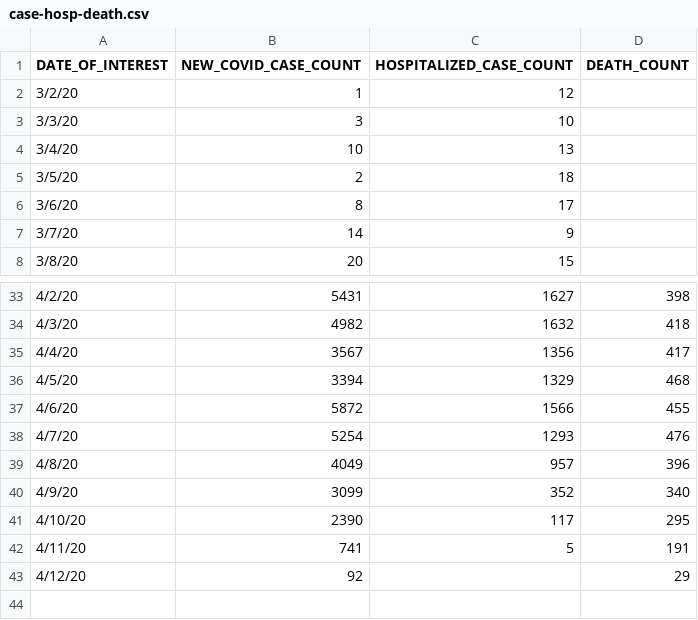
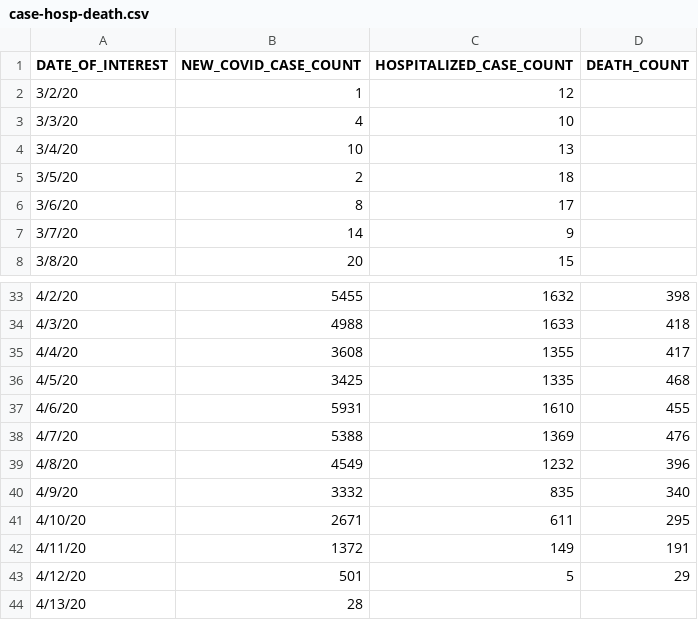
Before and after one commit to carlos-afonso/COVID-19, a CSV file: data/nyc-health-github/case-hosp-death.csv, drawn as a sheet; only a part is shown, gaps mark what is left out; the diff covers the shown part only.

```diff
--- a/data/nyc-health-github/case-hosp-death.csv
+++ b/data/nyc-health-github/case-hosp-death.csv
@@ -2,3 +2,3 @@
 3/2/20,1,12,
-3/3/20,3,10,
+3/3/20,4,10,
 3/4/20,10,13,
@@ -33,11 +33,12 @@
-4/2/20,5431,1627,398
-4/3/20,4982,1632,418
-4/4/20,3567,1356,417
-4/5/20,3394,1329,468
-4/6/20,5872,1566,455
-4/7/20,5254,1293,476
-4/8/20,4049,957,396
-4/9/20,3099,352,340
-4/10/20,2390,117,295
-4/11/20,741,5,191
-4/12/20,92,,29
+4/2/20,5455,1632,398
+4/3/20,4988,1633,418
+4/4/20,3608,1355,417
+4/5/20,3425,1335,468
+4/6/20,5931,1610,455
+4/7/20,5388,1369,476
+4/8/20,4549,1232,396
+4/9/20,3332,835,340
+4/10/20,2671,611,295
+4/11/20,1372,149,191
+4/12/20,501,5,29
+4/13/20,28,,
```
Also changed, not shown: 31 edited cells elsewhere in this file, data/nyc-health-github/by-age.csv, data/nyc-health-github/tests-by-zcta.csv, 3 other files.
